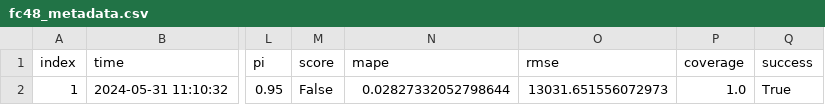
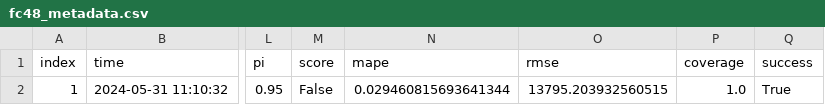
Before and after one commit to RamiKrispin/eia-poc, a CSV file: data/fc48_metadata.csv, drawn as a sheet; only a part is shown, gaps mark what is left out; the diff names each change by its address in the sheet, - before the commit and + after, or states it on an @@ line.

```diff
--- a/data/fc48_metadata.csv
+++ b/data/fc48_metadata.csv
-N2 (mape): 0.02827332052798644
+N2 (mape): 0.029460815693641344
-O2 (rmse): 13031.651556072973
+O2 (rmse): 13795.203932560515
```
Also changed, not shown: data/us48_metadata.csv, 2 other files.
